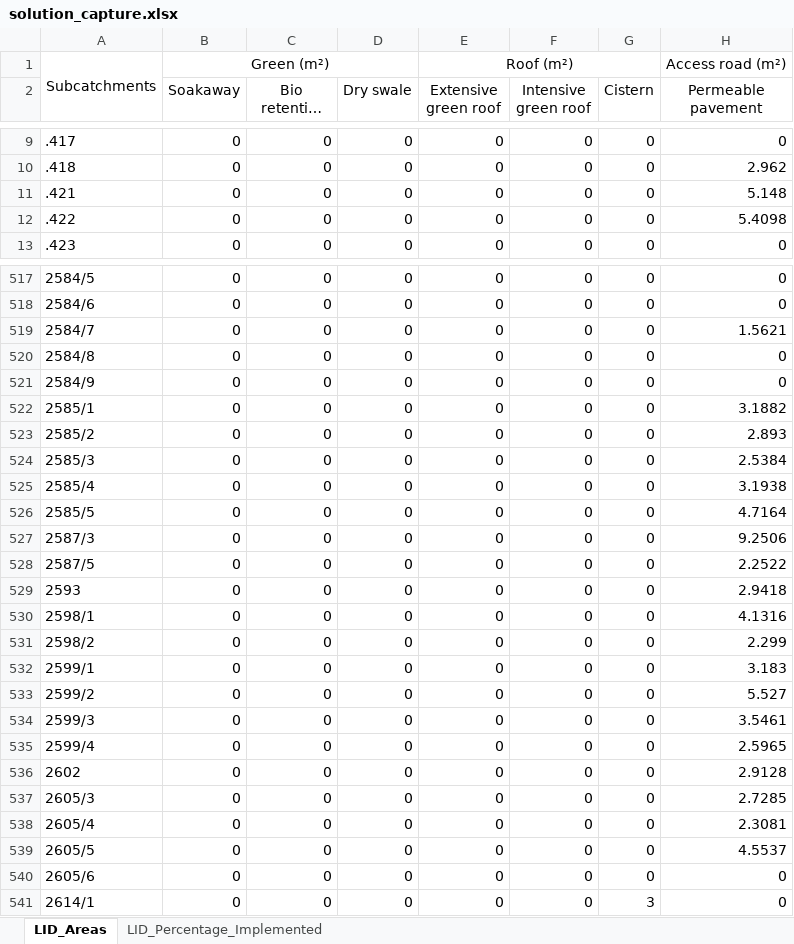
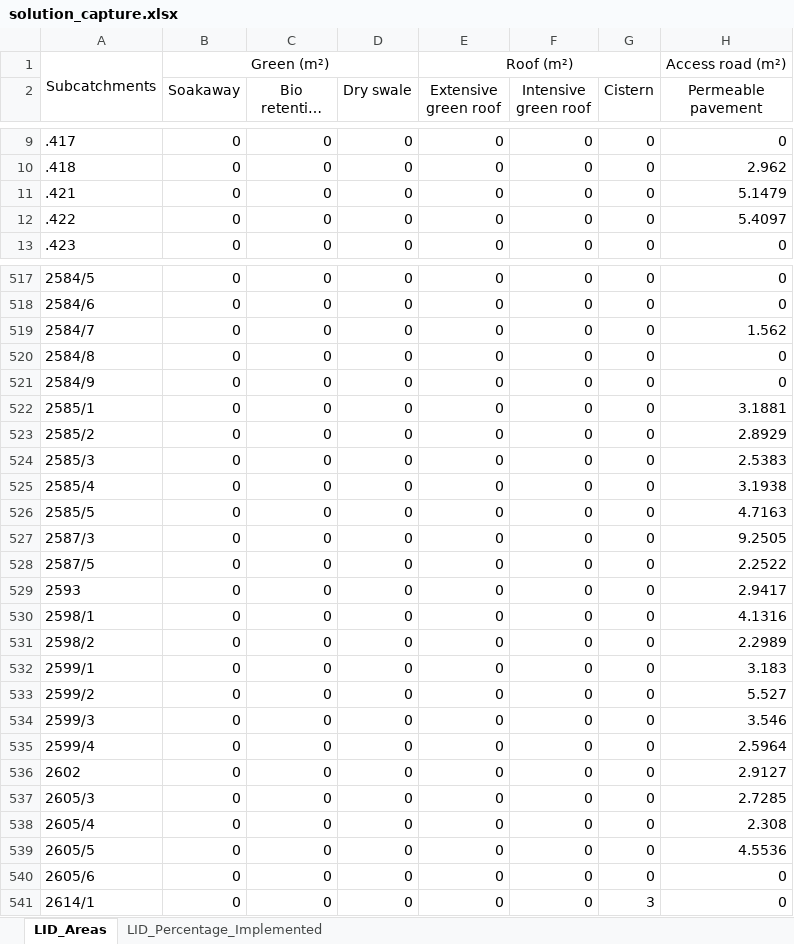
Before and after one commit to katharinaTe/NBS-Combat2, an Excel workbook: results_combat/solution_capture.xlsx, sheet LID_Areas, drawn as a sheet; only a part is shown, gaps mark what is left out; long unchanged cells end in …; values as stored, in another font and other column widths than the file's, no borders; the diff covers the shown part only; the diff names each change by its address in the sheet, - before the commit and + after, or states it on an @@ line.

```diff
--- a/results_combat/solution_capture.xlsx (sheet LID_Areas)
+++ b/results_combat/solution_capture.xlsx (sheet LID_Areas)
-H11 (Permeable pavement): 5.148
+H11 (Permeable pavement): 5.1479
-H12 (Permeable pavement): 5.4098
+H12 (Permeable pavement): 5.4097
-H519 (Permeable pavement): 1.5621
+H519 (Permeable pavement): 1.562
-H522 (Permeable pavement): 3.1882
+H522 (Permeable pavement): 3.1881
-H523 (Permeable pavement): 2.893
+H523 (Permeable pavement): 2.8929
-H524 (Permeable pavement): 2.5384
+H524 (Permeable pavement): 2.5383
-H526 (Permeable pavement): 4.7164
+H526 (Permeable pavement): 4.7163
-H527 (Permeable pavement): 9.2506
+H527 (Permeable pavement): 9.2505
-H529 (Permeable pavement): 2.9418
+H529 (Permeable pavement): 2.9417
-H531 (Permeable pavement): 2.299
+H531 (Permeable pavement): 2.2989
-H534 (Permeable pavement): 3.5461
+H534 (Permeable pavement): 3.546
-H535 (Permeable pavement): 2.5965
+H535 (Permeable pavement): 2.5964
-H536 (Permeable pavement): 2.9128
+H536 (Permeable pavement): 2.9127
-H538 (Permeable pavement): 2.3081
+H538 (Permeable pavement): 2.308
-H539 (Permeable pavement): 4.5537
+H539 (Permeable pavement): 4.5536
```
Also changed, not shown: 114 edited cells elsewhere in this sheet, sheet LID_Percentage_Implemented, results_combat/solution_balanced.xlsx, results_combat/solution_thrifty.xlsx, 5 other files.
